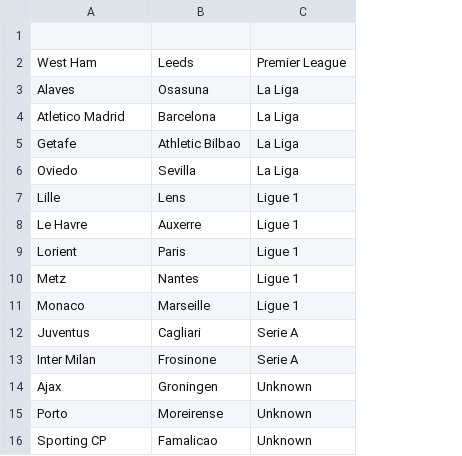
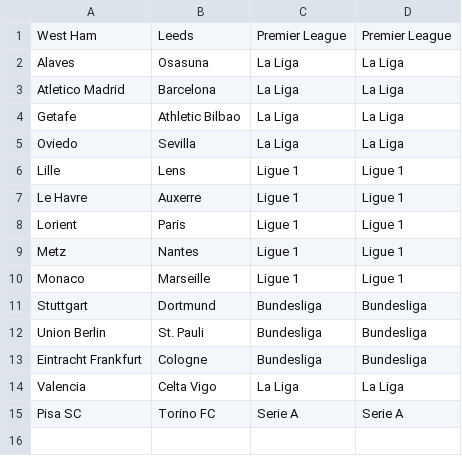
Before and after one commit to stivvy/Combinatorial-Betting-System, a CSV file: matches_template.csv, drawn as a sheet; removed rows and columns are numbered as before the commit, all else as after; the diff names each change by its address in the sheet, - before the commit and + after, or states it on an @@ line.

```diff
--- a/matches_template.csv
+++ b/matches_template.csv
+column D, rows 1-10: Premier League | La Liga | La Liga | La Liga | La Liga | Ligue 1 | Ligue 1 | Ligue 1 | Ligue 1 | Ligue 1
-row 1: (empty)
-row 12: Juventus | Cagliari | Serie A
-row 13: Inter Milan | Frosinone | Serie A
-row 14: Ajax | Groningen | Unknown
-row 15: Porto | Moreirense | Unknown
-row 16: Sporting CP | Famalicao | Unknown
+row 11: Stuttgart | Dortmund | Bundesliga | Bundesliga
+row 12: Union Berlin | St. Pauli | Bundesliga | Bundesliga
+row 13: Eintracht Frankfurt | Cologne | Bundesliga | Bundesliga
+row 14: Valencia | Celta Vigo | La Liga | La Liga
+row 15: Pisa SC | Torino FC | Serie A | Serie A
```
Also changed, not shown: 7 other files.
